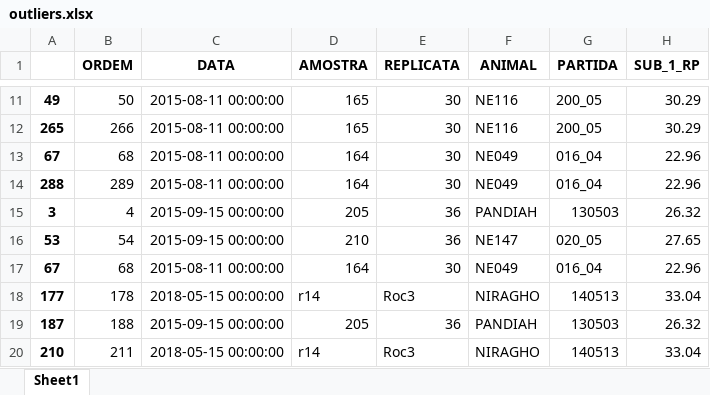
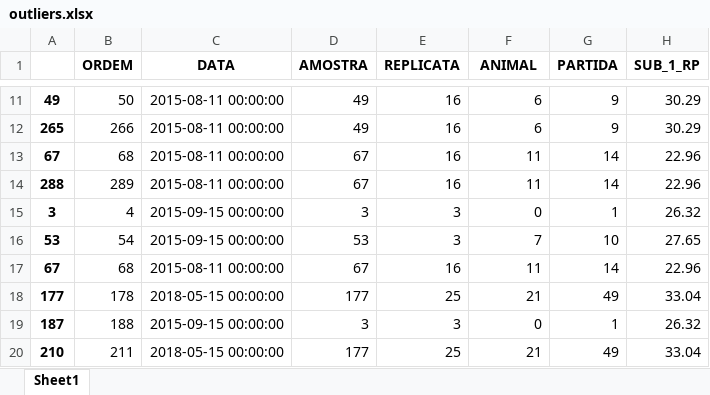
Before and after one commit to hcbh96/Random-Forest-FYP, an Excel workbook: DataCleaning/outliers.xlsx, sheet Sheet1, drawn as a sheet; only a part is shown, gaps mark what is left out; values as stored, in another font and other column widths than the file's, no borders; the diff covers the shown part only; the diff names each change by its address in the sheet, - before the commit and + after, or states it on an @@ line.

```diff
--- a/DataCleaning/outliers.xlsx (sheet Sheet1)
+++ b/DataCleaning/outliers.xlsx (sheet Sheet1)
-D11:D12 (AMOSTRA): 165
+D11:D12 (AMOSTRA): 49
-E11:E14 (REPLICATA): 30
+E11:E14 (REPLICATA): 16
-F11:F12 (ANIMAL): NE116
+F11:F12 (ANIMAL): 6
-G11:G12 (PARTIDA): 200_05
+G11:G12 (PARTIDA): 9
-D13:D14 (AMOSTRA): 164
+D13:D14 (AMOSTRA): 67
-F13:F14 (ANIMAL): NE049
+F13:F14 (ANIMAL): 11
-G13:G14 (PARTIDA): 016_04
+G13:G14 (PARTIDA): 14
-D15 (AMOSTRA): 205
+D15 (AMOSTRA): 3
-E15:E16 (REPLICATA): 36
+E15:E16 (REPLICATA): 3
-F15 (ANIMAL): PANDIAH
+F15 (ANIMAL): 0
-G15 (PARTIDA): 130503
+G15 (PARTIDA): 1
-D16 (AMOSTRA): 210
+D16 (AMOSTRA): 53
-F16 (ANIMAL): NE147
+F16 (ANIMAL): 7
-G16 (PARTIDA): 020_05
+G16 (PARTIDA): 10
-D17 (AMOSTRA): 164
+D17 (AMOSTRA): 67
-E17 (REPLICATA): 30
+E17 (REPLICATA): 16
-F17 (ANIMAL): NE049
+F17 (ANIMAL): 11
-G17 (PARTIDA): 016_04
+G17 (PARTIDA): 14
-D18 (AMOSTRA): r14
+D18 (AMOSTRA): 177
-E18 (REPLICATA): Roc3
+E18 (REPLICATA): 25
-F18 (ANIMAL): NIRAGHO
+F18 (ANIMAL): 21
-G18 (PARTIDA): 140513
+G18 (PARTIDA): 49
-D19 (AMOSTRA): 205
+D19 (AMOSTRA): 3
-E19 (REPLICATA): 36
+E19 (REPLICATA): 3
-F19 (ANIMAL): PANDIAH
+F19 (ANIMAL): 0
-G19 (PARTIDA): 130503
+G19 (PARTIDA): 1
-D20 (AMOSTRA): r14
+D20 (AMOSTRA): 177
-E20 (REPLICATA): Roc3
+E20 (REPLICATA): 25
-F20 (ANIMAL): NIRAGHO
+F20 (ANIMAL): 21
-G20 (PARTIDA): 140513
+G20 (PARTIDA): 49
```
Also changed, not shown: 44 edited cells elsewhere in this sheet, DataCleaning/cleaned_data.xlsx, 3 other files.
